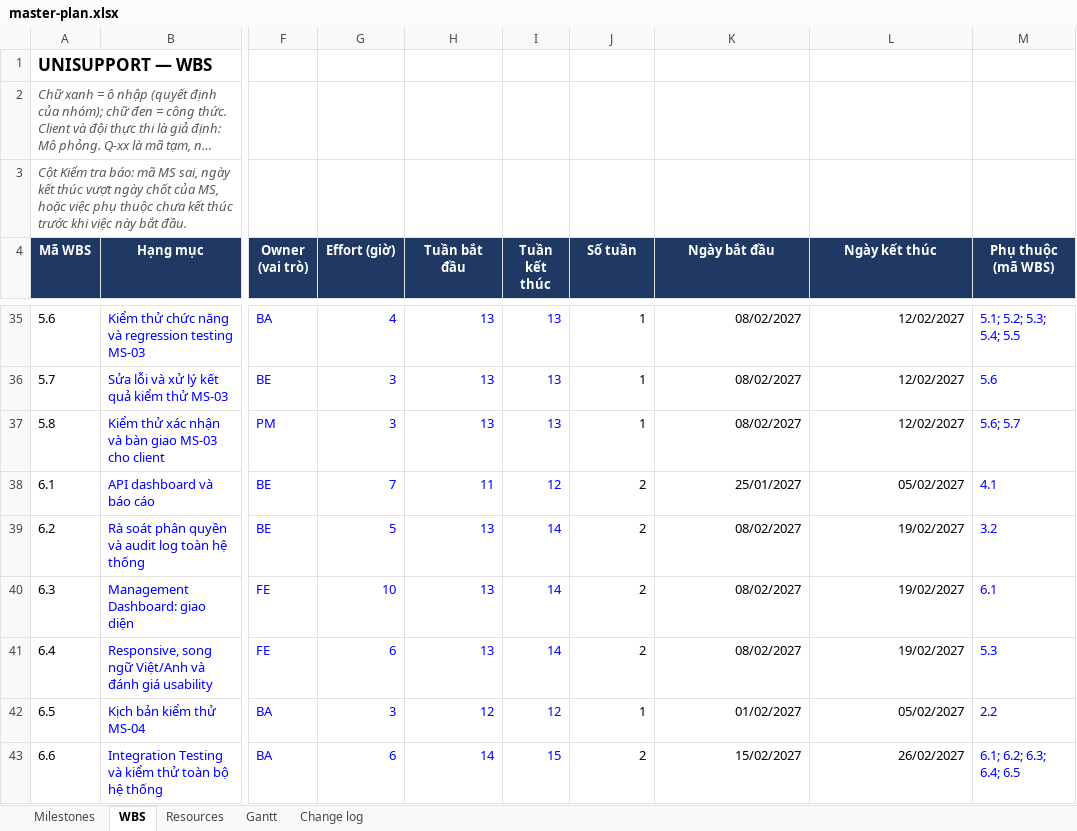
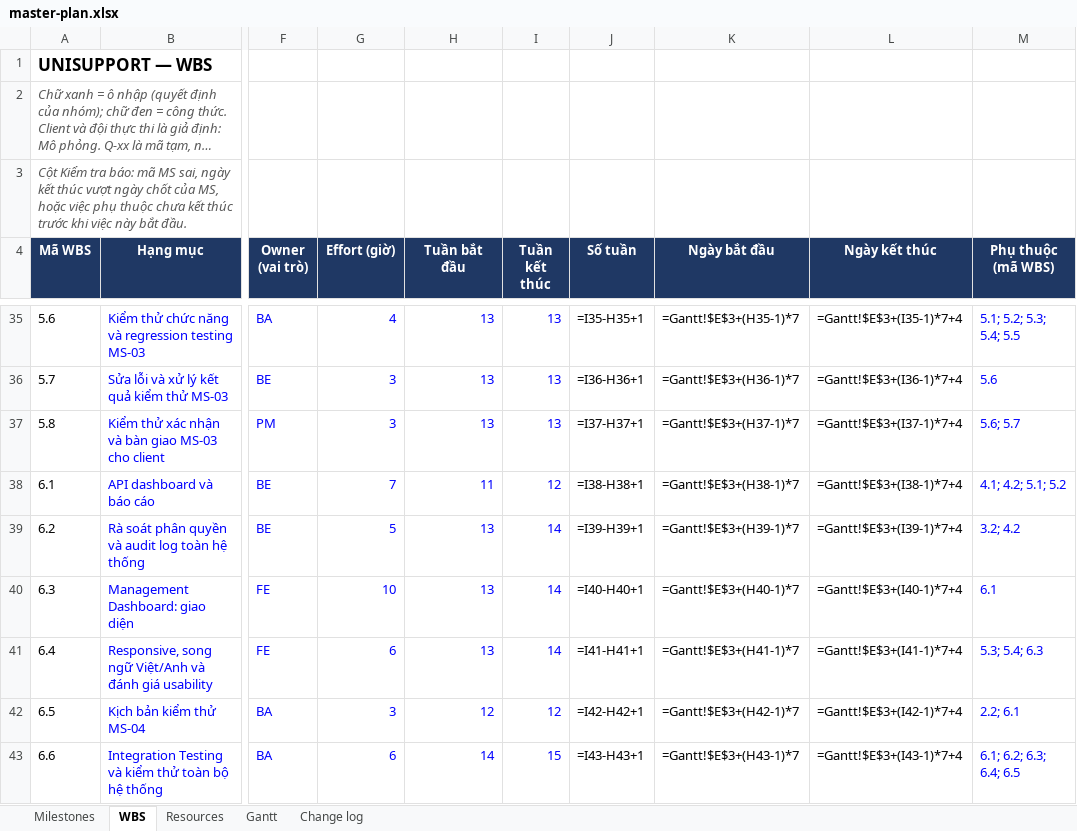
Before and after one commit to CauDravan/unisupport, an Excel workbook: docs/08-project/master-plan.xlsx, sheet WBS, drawn as a sheet; only a part is shown, gaps mark what is left out; long unchanged cells end in …; values as stored, in another font and other column widths than the file's, no borders; formulas without a stored value are shown as written; the diff covers the shown part only; the diff names each change by its address in the sheet, - before the commit and + after, or states it on an @@ line.

```diff
--- a/docs/08-project/master-plan.xlsx (sheet WBS)
+++ b/docs/08-project/master-plan.xlsx (sheet WBS)
-J35 (Số tuần): 1
+J35 (Số tuần): =I35-H35+1
-K35 (Ngày bắt đầu): 08/02/2027
+K35 (Ngày bắt đầu): =Gantt!$E$3+(H35-1)*7
-L35 (Ngày kết thúc): 12/02/2027
+L35 (Ngày kết thúc): =Gantt!$E$3+(I35-1)*7+4
-J36 (Số tuần): 1
+J36 (Số tuần): =I36-H36+1
-K36 (Ngày bắt đầu): 08/02/2027
+K36 (Ngày bắt đầu): =Gantt!$E$3+(H36-1)*7
-L36 (Ngày kết thúc): 12/02/2027
+L36 (Ngày kết thúc): =Gantt!$E$3+(I36-1)*7+4
-J37 (Số tuần): 1
+J37 (Số tuần): =I37-H37+1
-K37 (Ngày bắt đầu): 08/02/2027
+K37 (Ngày bắt đầu): =Gantt!$E$3+(H37-1)*7
-L37 (Ngày kết thúc): 12/02/2027
+L37 (Ngày kết thúc): =Gantt!$E$3+(I37-1)*7+4
-J38 (Số tuần): 2
+J38 (Số tuần): =I38-H38+1
-K38 (Ngày bắt đầu): 25/01/2027
+K38 (Ngày bắt đầu): =Gantt!$E$3+(H38-1)*7
-L38 (Ngày kết thúc): 05/02/2027
+L38 (Ngày kết thúc): =Gantt!$E$3+(I38-1)*7+4
-M38 (Phụ thuộc (mã WBS)): 4.1
+M38 (Phụ thuộc (mã WBS)): 4.1; 4.2; 5.1; 5.2
-J39 (Số tuần): 2
+J39 (Số tuần): =I39-H39+1
-K39 (Ngày bắt đầu): 08/02/2027
+K39 (Ngày bắt đầu): =Gantt!$E$3+(H39-1)*7
-L39 (Ngày kết thúc): 19/02/2027
+L39 (Ngày kết thúc): =Gantt!$E$3+(I39-1)*7+4
-M39 (Phụ thuộc (mã WBS)): 3.2
+M39 (Phụ thuộc (mã WBS)): 3.2; 4.2
-J40 (Số tuần): 2
+J40 (Số tuần): =I40-H40+1
-K40 (Ngày bắt đầu): 08/02/2027
+K40 (Ngày bắt đầu): =Gantt!$E$3+(H40-1)*7
-L40 (Ngày kết thúc): 19/02/2027
+L40 (Ngày kết thúc): =Gantt!$E$3+(I40-1)*7+4
-J41 (Số tuần): 2
+J41 (Số tuần): =I41-H41+1
-K41 (Ngày bắt đầu): 08/02/2027
+K41 (Ngày bắt đầu): =Gantt!$E$3+(H41-1)*7
-L41 (Ngày kết thúc): 19/02/2027
+L41 (Ngày kết thúc): =Gantt!$E$3+(I41-1)*7+4
-M41 (Phụ thuộc (mã WBS)): 5.3
+M41 (Phụ thuộc (mã WBS)): 5.3; 5.4; 6.3
-J42 (Số tuần): 1
+J42 (Số tuần): =I42-H42+1
-K42 (Ngày bắt đầu): 01/02/2027
+K42 (Ngày bắt đầu): =Gantt!$E$3+(H42-1)*7
-L42 (Ngày kết thúc): 05/02/2027
+L42 (Ngày kết thúc): =Gantt!$E$3+(I42-1)*7+4
-M42 (Phụ thuộc (mã WBS)): 2.2
+M42 (Phụ thuộc (mã WBS)): 2.2; 6.1
-J43 (Số tuần): 2
+J43 (Số tuần): =I43-H43+1
-K43 (Ngày bắt đầu): 15/02/2027
+K43 (Ngày bắt đầu): =Gantt!$E$3+(H43-1)*7
-L43 (Ngày kết thúc): 26/02/2027
+L43 (Ngày kết thúc): =Gantt!$E$3+(I43-1)*7+4
```
Also changed, not shown: 123 edited cells elsewhere in this sheet, sheet Gantt, sheet Resources, sheet Milestones, 4 other files.
